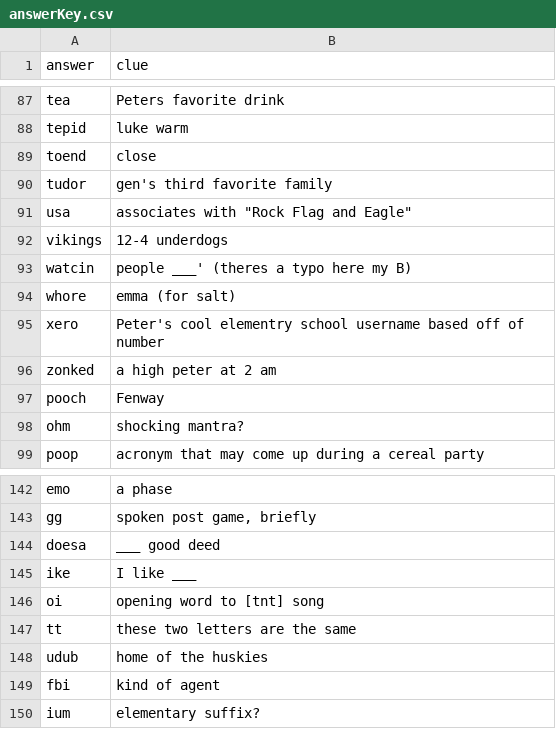
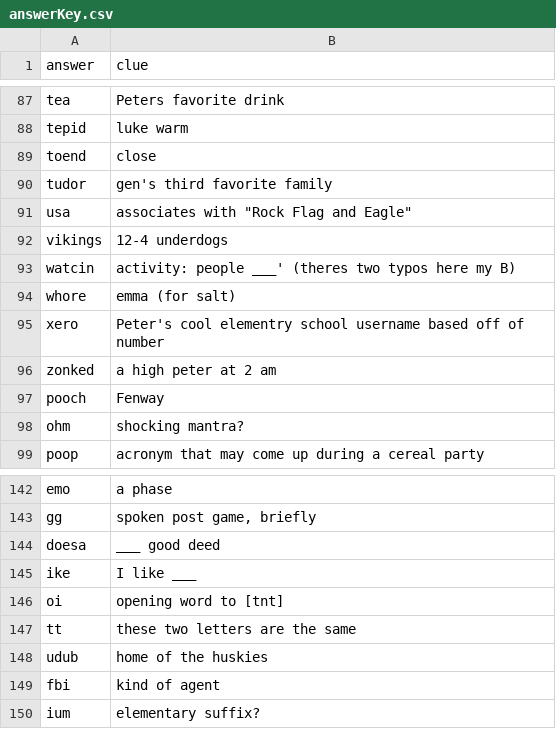
Before and after one commit to pwhauman1/fightmilkcrossword, a CSV file: public/answerKey.csv, drawn as a sheet; only a part is shown, gaps mark what is left out; the diff names each change by its address in the sheet, - before the commit and + after, or states it on an @@ line.

Commit message:
Srcub clues with reference

```diff
--- a/public/answerKey.csv
+++ b/public/answerKey.csv
-B93 (clue): people ___' (theres a typo here my B)
+B93 (clue): activity: people ___' (theres two typos here my B)
-B146 (clue): opening word to [tnt] song
+B146 (clue): opening word to [tnt]
```
Also changed, not shown: 5 other files.
